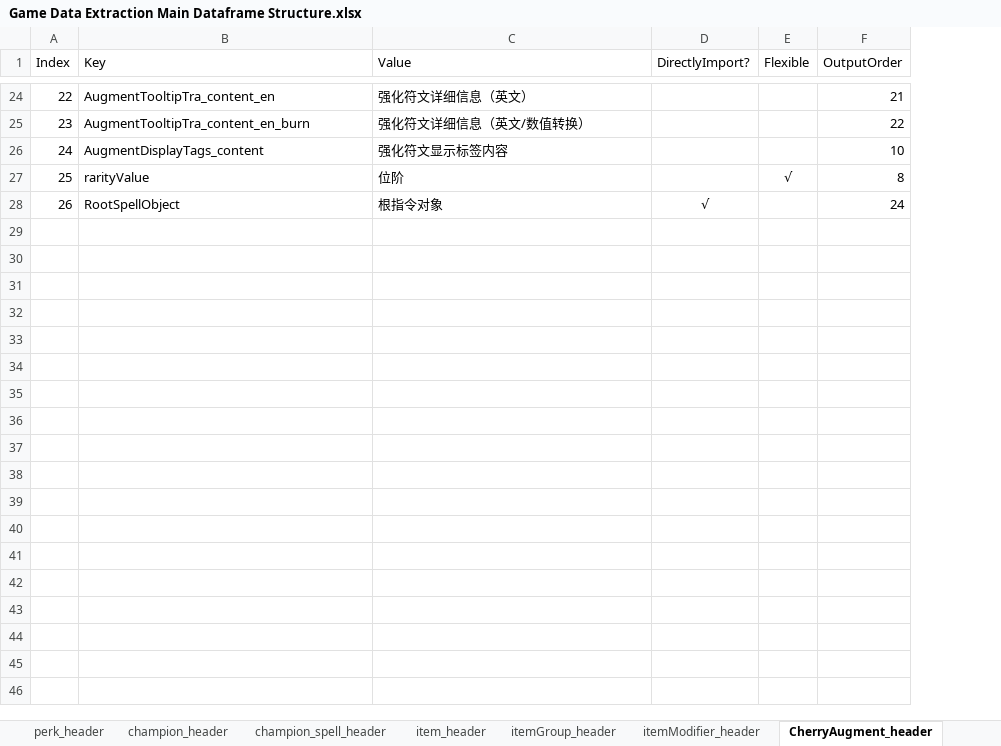
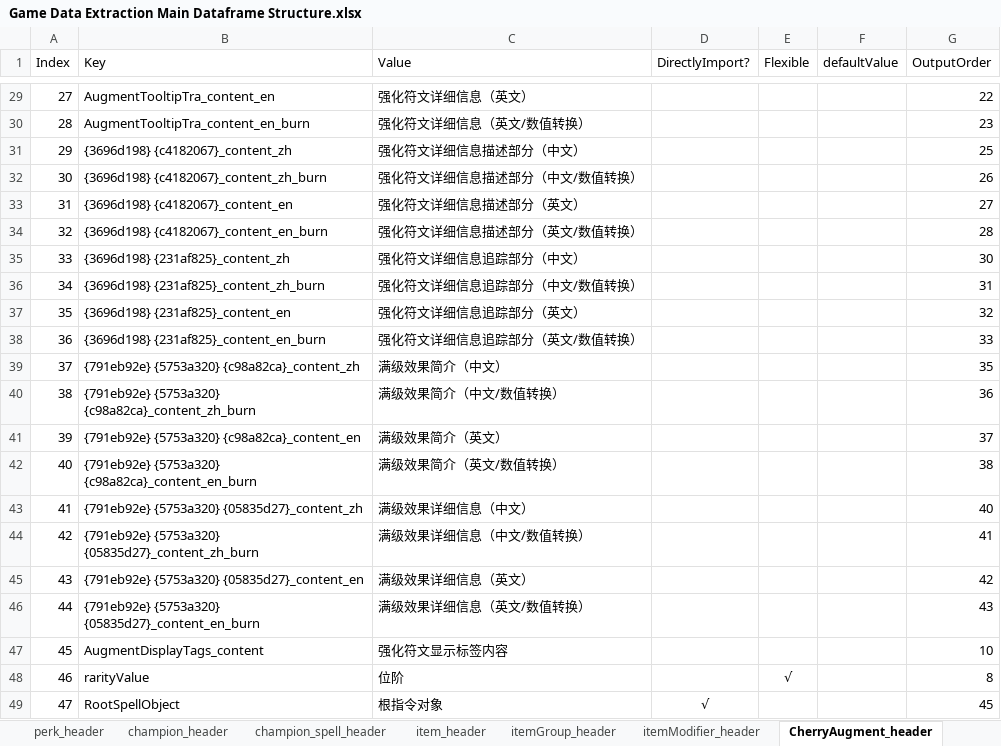
Before and after one commit to WordlessMeteor/LoL-DIY-Programs, an Excel workbook: Game Data Extraction Main Dataframe Structure.xlsx, sheet CherryAugment_header, drawn as a sheet; only a part is shown, gaps mark what is left out; values as stored, in another font and other column widths than the file's, no borders; addresses are those after the commit; the diff covers the shown part only; the diff names each change by its address in the sheet, - before the commit and + after, or states it on an @@ line.

Commit message:
强化符文数据框结构更新【Augment Dataframe Structure Update】
更新了以下数据框的结构。
Updated the structure of the following dataframes.
- 斗魂竞技场强化符文（Arena augment）（表头模块第5906～5909、5914和5926～5941行和游戏数据提取脚本第4847～4861、4883、4885和4891行）
- 海克斯大乱斗强化符文（ARAM: Mayhem augment）（表头模块第5982～5985、5990、5992、6003～6018、6025和6026行和第4965～4982、5004、5006、5008、5014、5016、5028～5032和5116行）
- 海克斯大乱斗强化符文套装（ARAM: Mayhem augment set）（表头模块第6038、6053和6054行和第5040、5042、5064、5068、5071、5075、5077、5105～5109和5124行）

在更新表头模块的同时，也跟进更新了游戏数据提取主数据框结构工作簿相应工作表。除此之外，工作簿还有以下改动：
While Header Module is updated, the corresponding sheets in Game Data Extraction Main Dataframe Structure workbook are updated following the above changes. On top of that, the following changes are applied to the workbook:
- `CherryAugment_header`和`KiwiAugment_header`工作表添加了“defaultValue”列。
Column `defaultValue` is added into `CherryAugment_header` and `KiwiAugment_header` sheets.
- `KiwiAumgentSet_header`重命名为`KiwiAugmentSet_header`。
`KiwiAumgentSet_header` is renamed into `KiwiAugmentSet_header`.

```diff
--- a/Game Data Extraction Main Dataframe Structure.xlsx (sheet CherryAugment_header)
+++ b/Game Data Extraction Main Dataframe Structure.xlsx (sheet CherryAugment_header)
+column F (defaultValue), empty
@@ column A (Index) renumbered from row 15 down @@
-G29 (OutputOrder): 21
+G29 (OutputOrder): 22
-G30 (OutputOrder): 22
+G30 (OutputOrder): 23
+row 31: 29 | {3696d198} {c4182067}_content_zh | 强化符文详细信息描述部分（中文） |  |  |  | 25
+row 32: 30 | {3696d198} {c4182067}_content_zh_burn | 强化符文详细信息描述部分（中文/数值转换） |  |  |  | 26
+row 33: 31 | {3696d198} {c4182067}_content_en | 强化符文详细信息描述部分（英文） |  |  |  | 27
+row 34: 32 | {3696d198} {c4182067}_content_en_burn | 强化符文详细信息描述部分（英文/数值转换） |  |  |  | 28
+row 35: 33 | {3696d198} {231af825}_content_zh | 强化符文详细信息追踪部分（中文） |  |  |  | 30
+row 36: 34 | {3696d198} {231af825}_content_zh_burn | 强化符文详细信息追踪部分（中文/数值转换） |  |  |  | 31
+row 37: 35 | {3696d198} {231af825}_content_en | 强化符文详细信息追踪部分（英文） |  |  |  | 32
+row 38: 36 | {3696d198} {231af825}_content_en_burn | 强化符文详细信息追踪部分（英文/数值转换） |  |  |  | 33
+row 39: 37 | {791eb92e} {5753a320} {c98a82ca}_content_zh | 满级效果简介（中文） |  |  |  | 35
+row 40: 38 | {791eb92e} {5753a320} {c98a82ca}_content_zh_burn | 满级效果简介（中文/数值转换） |  |  |  | 36
+row 41: 39 | {791eb92e} {5753a320} {c98a82ca}_content_en | 满级效果简介（英文） |  |  |  | 37
+row 42: 40 | {791eb92e} {5753a320} {c98a82ca}_content_en_burn | 满级效果简介（英文/数值转换） |  |  |  | 38
+row 43: 41 | {791eb92e} {5753a320} {05835d27}_content_zh | 满级效果详细信息（中文） |  |  |  | 40
+row 44: 42 | {791eb92e} {5753a320} {05835d27}_content_zh_burn | 满级效果详细信息（中文/数值转换） |  |  |  | 41
+row 45: 43 | {791eb92e} {5753a320} {05835d27}_content_en | 满级效果详细信息（英文） |  |  |  | 42
+row 46: 44 | {791eb92e} {5753a320} {05835d27}_content_en_burn | 满级效果详细信息（英文/数值转换） |  |  |  | 43
-G49 (OutputOrder): 24
+G49 (OutputOrder): 45
```
Also changed, not shown: 5 added rows and 11 edited cells elsewhere in this sheet, sheet KiwiAugment_header, sheet KiwiAugmentSet_header, other sheet tabs, 2 other files.
